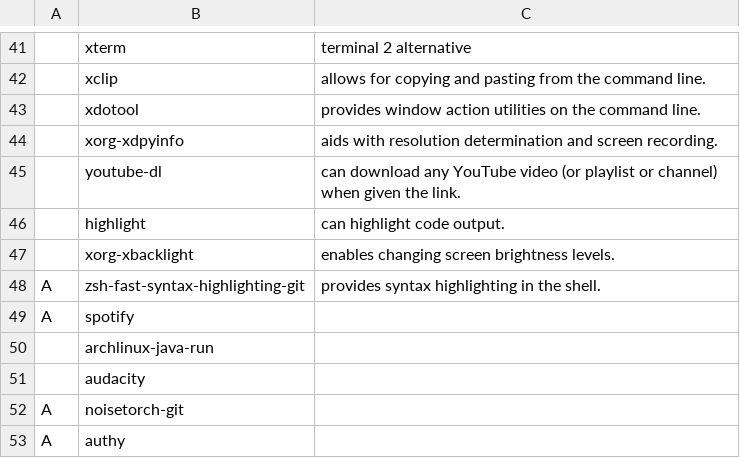
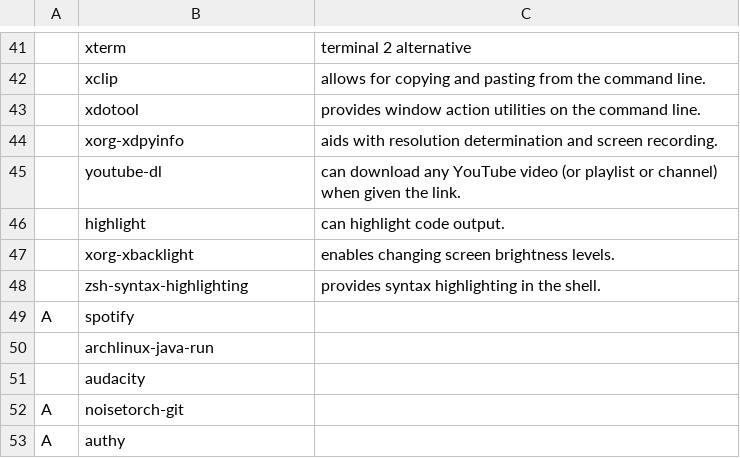
Before and after one commit to powwu/powwu-LARBS, a CSV file: progs.csv, drawn as a sheet; only a part is shown, gaps mark what is left out; removed rows and columns are numbered as before the commit, all else as after; the diff names each change by its address in the sheet, - before the commit and + after, or states it on an @@ line.

```diff
--- a/progs.csv
+++ b/progs.csv
-row 48: A | zsh-fast-syntax-highlighting-git | provides syntax highlighting in the shell.
+row 48:  | zsh-syntax-highlighting | provides syntax highlighting in the shell.
```
Also changed, not shown: 2 other files.
